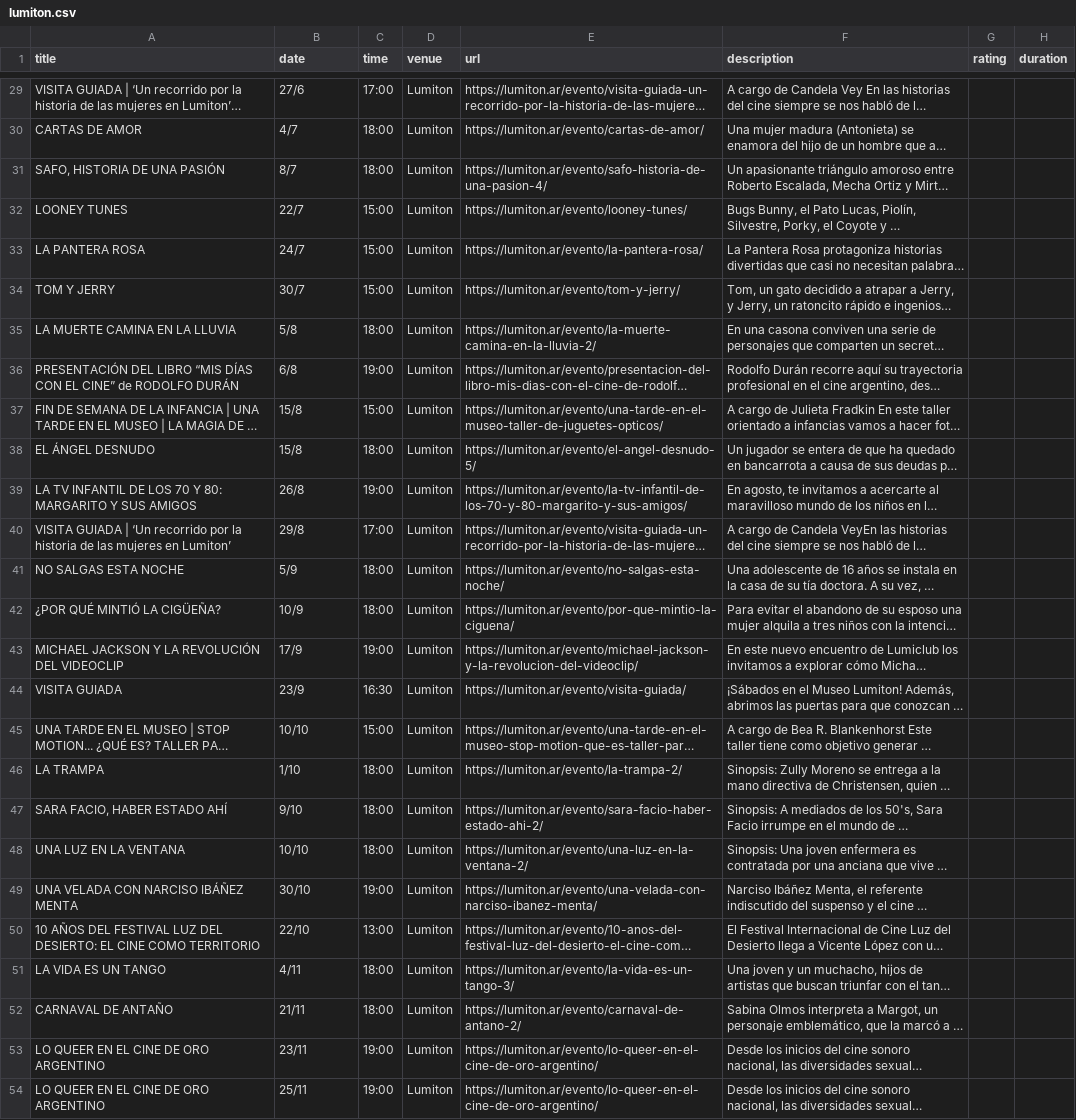
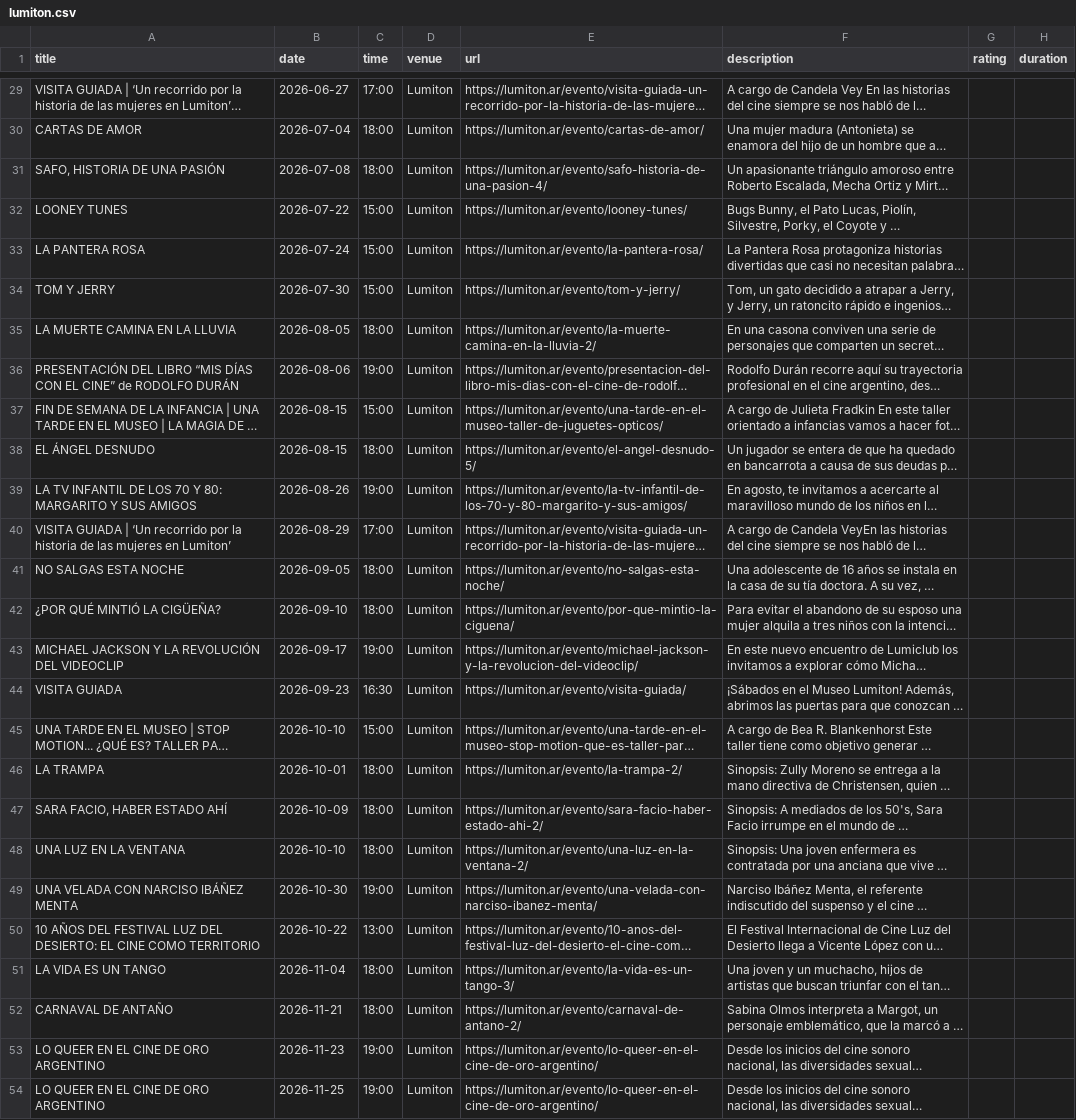
Before and after one commit to j-e-d/agenda-lumiton, a CSV file: data/lumiton.csv, drawn as a sheet; only a part is shown, gaps mark what is left out; long unchanged cells end in …; the diff covers the shown part only; the diff names each change by its address in the sheet, - before the commit and + after, or states it on an @@ line.

```diff
--- a/data/lumiton.csv
+++ b/data/lumiton.csv
-B29 (date): 27/6
+B29 (date): 2026-06-27
-B30 (date): 4/7
+B30 (date): 2026-07-04
-B31 (date): 8/7
+B31 (date): 2026-07-08
-B32 (date): 22/7
+B32 (date): 2026-07-22
-B33 (date): 24/7
+B33 (date): 2026-07-24
-B34 (date): 30/7
+B34 (date): 2026-07-30
-B35 (date): 5/8
+B35 (date): 2026-08-05
-B36 (date): 6/8
+B36 (date): 2026-08-06
-B37:B38 (date): 15/8
+B37:B38 (date): 2026-08-15
-B39 (date): 26/8
+B39 (date): 2026-08-26
-B40 (date): 29/8
+B40 (date): 2026-08-29
-B41 (date): 5/9
+B41 (date): 2026-09-05
-B42 (date): 10/9
+B42 (date): 2026-09-10
-B43 (date): 17/9
+B43 (date): 2026-09-17
-B44 (date): 23/9
+B44 (date): 2026-09-23
-B45 (date): 10/10
+B45 (date): 2026-10-10
-B46 (date): 1/10
+B46 (date): 2026-10-01
-B47 (date): 9/10
+B47 (date): 2026-10-09
-B48 (date): 10/10
+B48 (date): 2026-10-10
-B49 (date): 30/10
+B49 (date): 2026-10-30
-B50 (date): 22/10
+B50 (date): 2026-10-22
-B51 (date): 4/11
+B51 (date): 2026-11-04
-B52 (date): 21/11
+B52 (date): 2026-11-21
-B53 (date): 23/11
+B53 (date): 2026-11-23
-B54 (date): 25/11
+B54 (date): 2026-11-25
```
Also changed, not shown: 27 edited cells elsewhere in this file, data/all_events.csv, data/centro_cultural_munro.csv, 7 other files.
